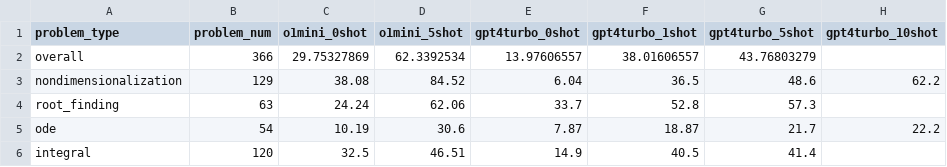
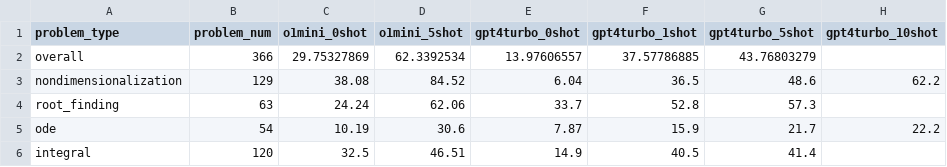
Before and after one commit to sarahmart/HARDMath, a CSV file: evaluation/results/test_accuracy_summary.csv, drawn as a sheet; only a part is shown; the diff names each change by its address in the sheet, - before the commit and + after, or states it on an @@ line.

```diff
--- a/evaluation/results/test_accuracy_summary.csv
+++ b/evaluation/results/test_accuracy_summary.csv
-F2 (gpt4turbo_1shot): 38.01606557
+F2 (gpt4turbo_1shot): 37.57786885
-F5 (gpt4turbo_1shot): 18.87
+F5 (gpt4turbo_1shot): 15.9
```
Also changed, not shown: 1 other file.
